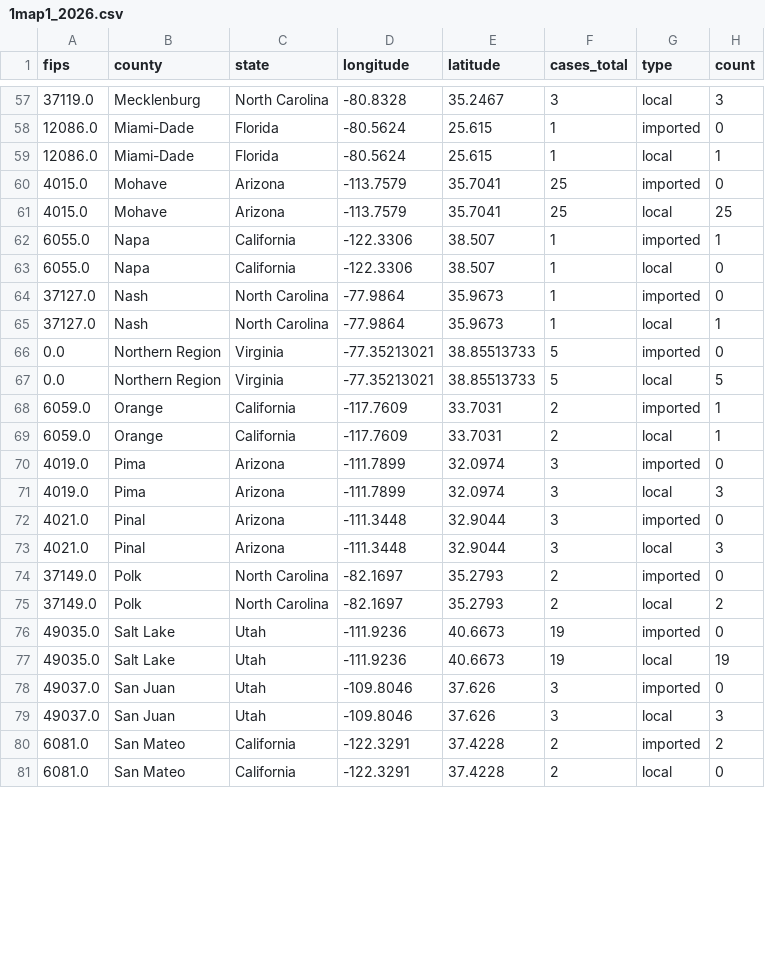
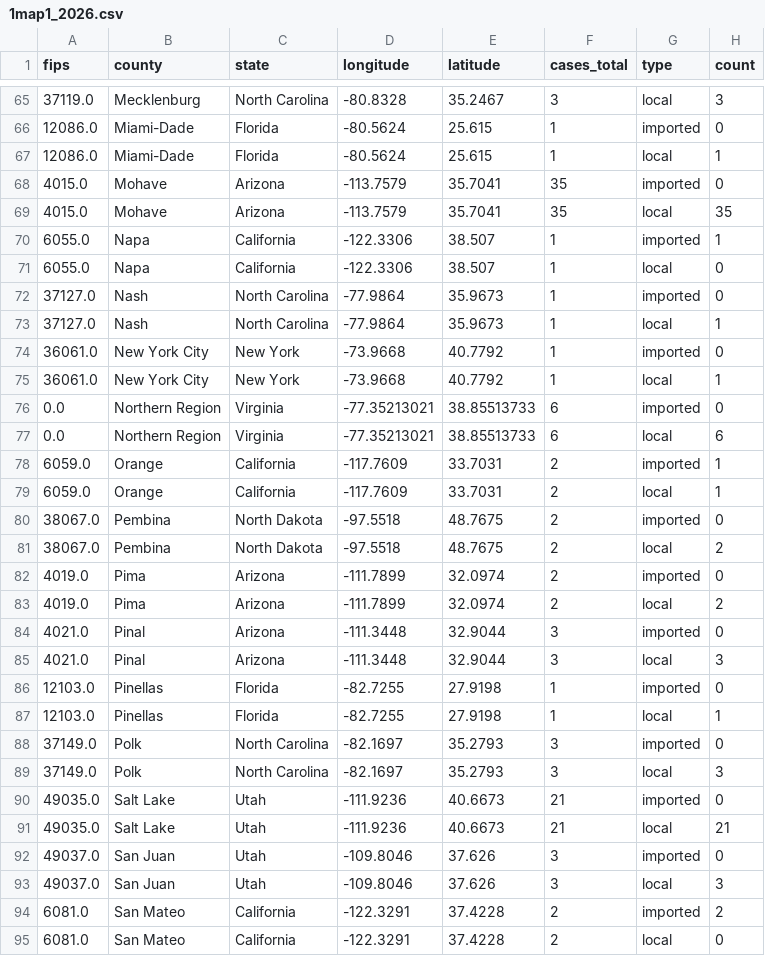
Before and after one commit to CSSEGISandData/measles_tracker_test, a CSV file: GitHub Ready Version/1map1_2026.csv, drawn as a sheet; only a part is shown, gaps mark what is left out; the diff covers the shown part only.

```diff
--- a/GitHub Ready Version/1map1_2026.csv
+++ b/GitHub Ready Version/1map1_2026.csv
@@ -59,4 +67,4 @@ fips,county,state,longitude,latitude,cases_total,type,count
 12086.0,Miami-Dade,Florida,-80.5624,25.615,1,local,1
-4015.0,Mohave,Arizona,-113.7579,35.7041,25,imported,0
-4015.0,Mohave,Arizona,-113.7579,35.7041,25,local,25
+4015.0,Mohave,Arizona,-113.7579,35.7041,35,imported,0
+4015.0,Mohave,Arizona,-113.7579,35.7041,35,local,35
 6055.0,Napa,California,-122.3306,38.507,1,imported,1
@@ -65,14 +73,20 @@ fips,county,state,longitude,latitude,cases_total,type,count
 37127.0,Nash,North Carolina,-77.9864,35.9673,1,local,1
-0.0,Northern Region,Virginia,-77.35213021,38.85513733,5,imported,0
-0.0,Northern Region,Virginia,-77.35213021,38.85513733,5,local,5
+36061.0,New York City,New York,-73.9668,40.7792,1,imported,0
+36061.0,New York City,New York,-73.9668,40.7792,1,local,1
+0.0,Northern Region,Virginia,-77.35213021,38.85513733,6,imported,0
+0.0,Northern Region,Virginia,-77.35213021,38.85513733,6,local,6
 6059.0,Orange,California,-117.7609,33.7031,2,imported,1
 6059.0,Orange,California,-117.7609,33.7031,2,local,1
-4019.0,Pima,Arizona,-111.7899,32.0974,3,imported,0
-4019.0,Pima,Arizona,-111.7899,32.0974,3,local,3
+38067.0,Pembina,North Dakota,-97.5518,48.7675,2,imported,0
+38067.0,Pembina,North Dakota,-97.5518,48.7675,2,local,2
+4019.0,Pima,Arizona,-111.7899,32.0974,2,imported,0
+4019.0,Pima,Arizona,-111.7899,32.0974,2,local,2
 4021.0,Pinal,Arizona,-111.3448,32.9044,3,imported,0
 4021.0,Pinal,Arizona,-111.3448,32.9044,3,local,3
-37149.0,Polk,North Carolina,-82.1697,35.2793,2,imported,0
-37149.0,Polk,North Carolina,-82.1697,35.2793,2,local,2
-49035.0,Salt Lake,Utah,-111.9236,40.6673,19,imported,0
-49035.0,Salt Lake,Utah,-111.9236,40.6673,19,local,19
+12103.0,Pinellas,Florida,-82.7255,27.9198,1,imported,0
+12103.0,Pinellas,Florida,-82.7255,27.9198,1,local,1
+37149.0,Polk,North Carolina,-82.1697,35.2793,3,imported,0
+37149.0,Polk,North Carolina,-82.1697,35.2793,3,local,3
+49035.0,Salt Lake,Utah,-111.9236,40.6673,21,imported,0
+49035.0,Salt Lake,Utah,-111.9236,40.6673,21,local,21
 49037.0,San Juan,Utah,-109.8046,37.626,3,imported,0
```
Also changed, not shown: 10 added rows and 45 edited cells elsewhere in this file, GitHub Ready Version/1map1.csv, GitHub Ready Version/1map1_last_12mo.csv, 14 other files.
